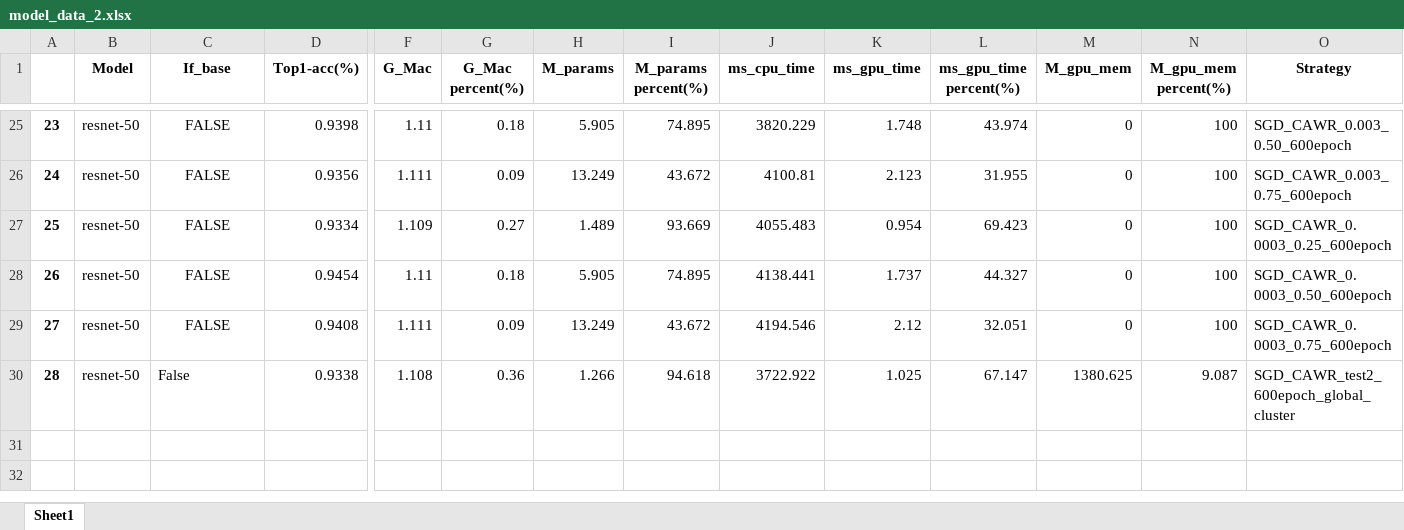
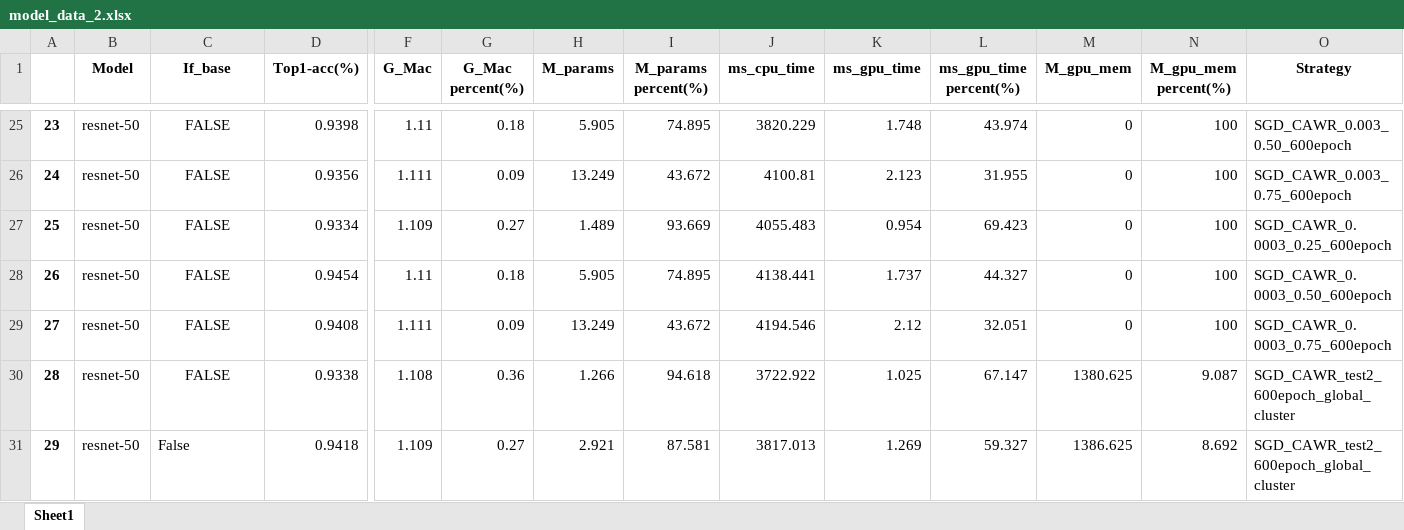
Before and after one commit to bobenxia/My_Pruning, an Excel workbook: model_data_2.xlsx, sheet Sheet1, drawn as a sheet; only a part is shown, gaps mark what is left out; values as stored, in another font and other column widths than the file's, no borders; rows hold the shown columns only; the diff names each change by its address in the sheet, - before the commit and + after, or states it on an @@ line.

```diff
--- a/model_data_2.xlsx (sheet Sheet1)
+++ b/model_data_2.xlsx (sheet Sheet1)
-C30 (If_base): False
+C30 (If_base): FALSE
-C30 alignment: left
+C30 alignment: center
+row 31: 29 | resnet-50 | False | 0.9418 | 1.109 | 0.27 | 2.921 | 87.581 | 3817.013 | 1.269 | 59.327 | 1386.625 | 8.692 | SGD_CAWR_test2_600epoch_global_cluster
```
Also changed, not shown: 5 other files.
